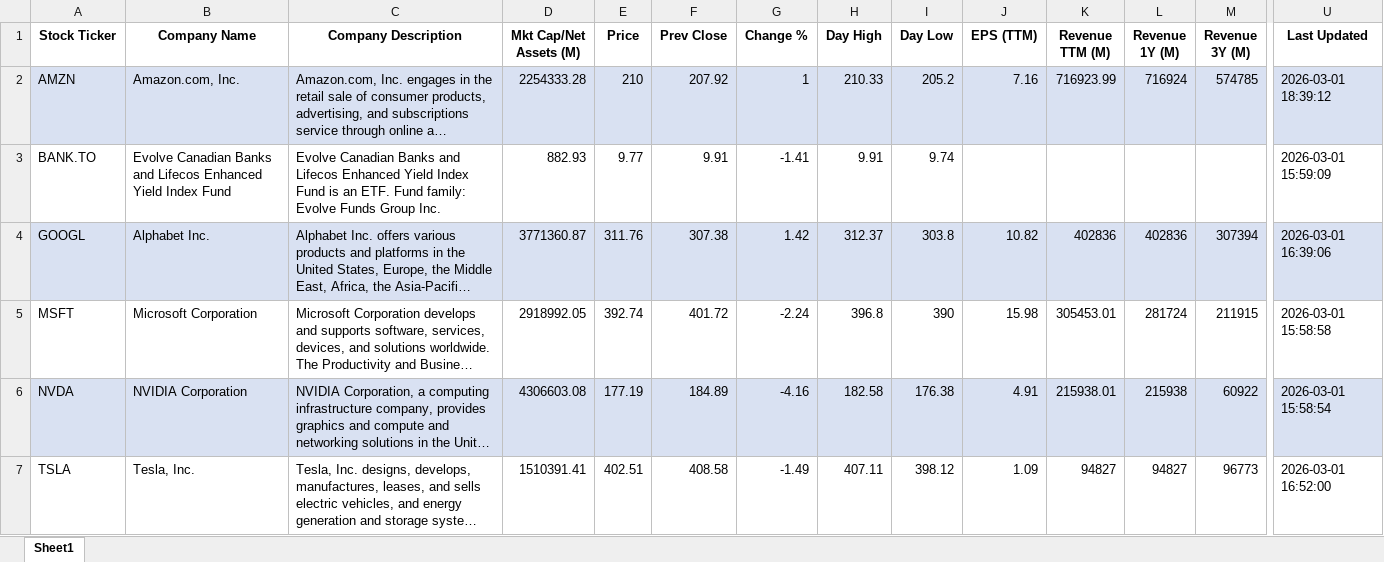
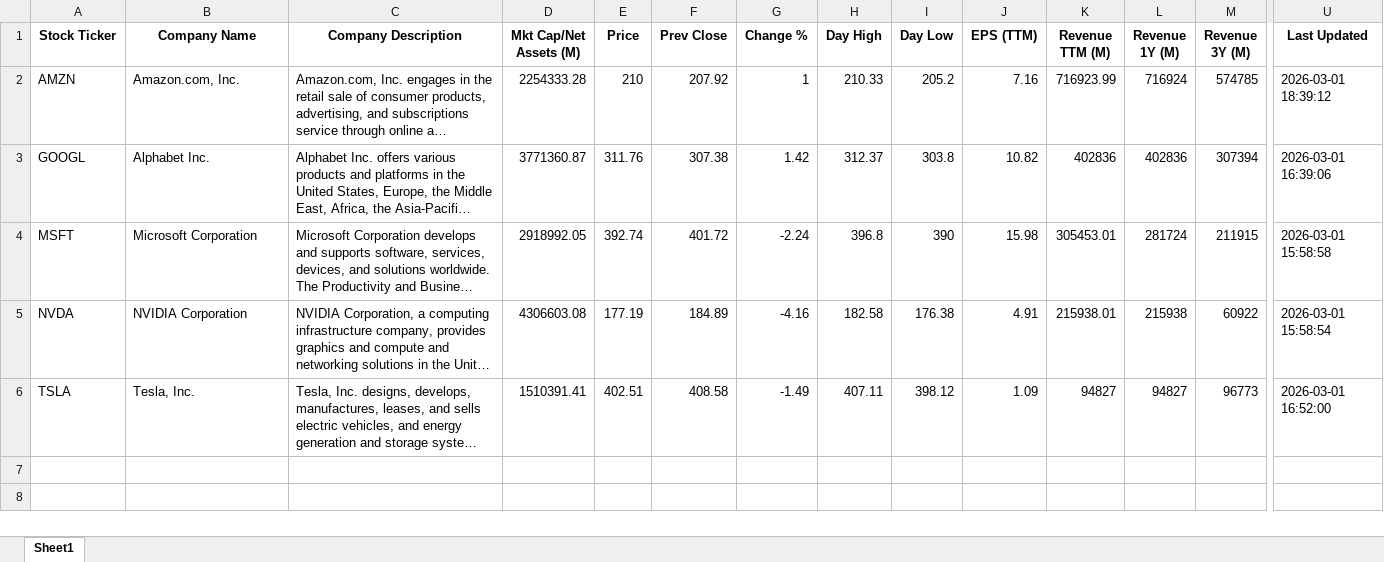
Before and after one commit to gaboch1909/claude_code, an Excel workbook: stocks.xlsx, sheet Sheet1, drawn as a sheet; only a part is shown, gaps mark what is left out; long unchanged cells end in …; values as stored, in another font and other column widths than the file's, no borders; removed rows and columns are numbered as before the commit, all else as after; rows hold the shown columns only; the diff covers the shown part only; the diff names each change by its address in the sheet, - before the commit and + after, or states it on an @@ line.

Commit message:
update stocks

```diff
--- a/stocks.xlsx (sheet Sheet1)
+++ b/stocks.xlsx (sheet Sheet1)
-A2:U2 fill: #D9E1F2
+A2:U2 fill: none
-row 3: BANK.TO | Evolve Canadian Banks and Lifecos Enhanced Yield Index Fund | Evolve Canadian Banks and Lifecos Enhanced Yield Index Fund is an ETF. Fund family: Evolve Funds Group Inc. | 882.93 | 9.77 | 9.91 | -1.41 | 9.91 | 9.74 |  |  |  |  | 2026-03-01 15:59:09
-A3:U3 fill: #D9E1F2
+A3:U3 fill: none
-A5:U5 fill: #D9E1F2
+A5:U5 fill: none
```
Also changed, not shown: cell formats elsewhere in this sheet.
